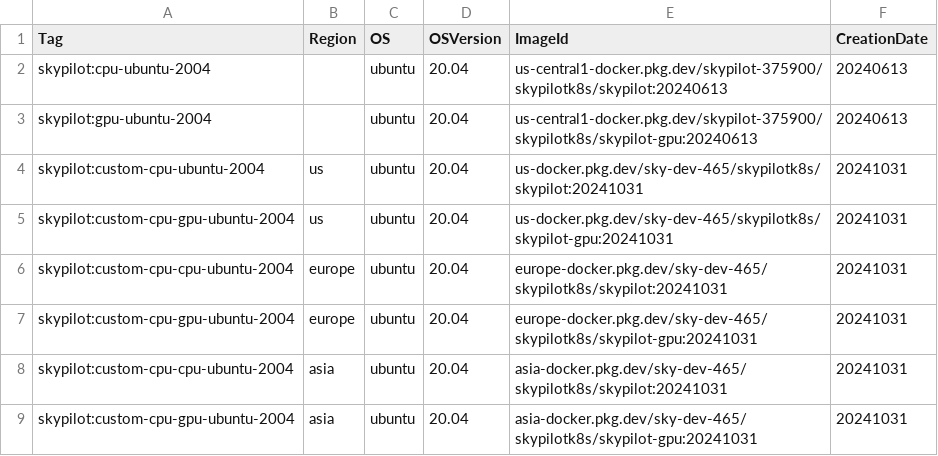
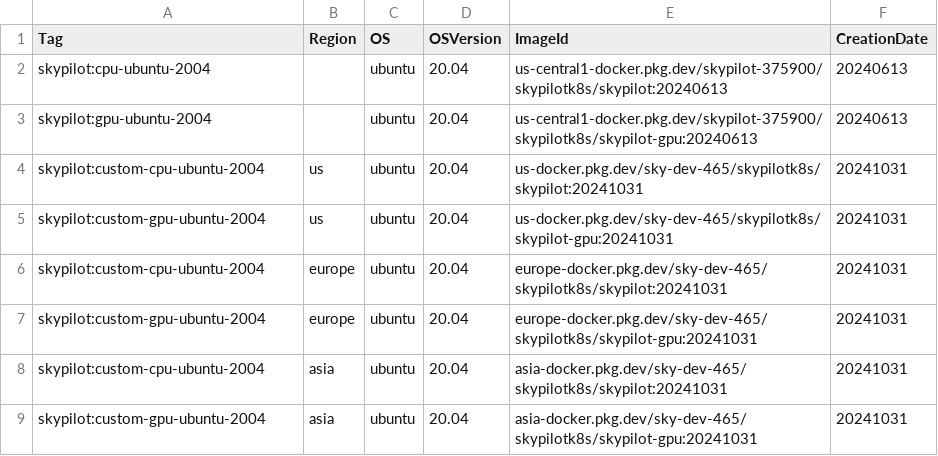
Before and after one commit to skypilot-org/skypilot-catalog, a CSV file: catalogs/v5/kubernetes/images.csv, drawn as a sheet.

Commit message:
Correct typo

```diff
--- a/catalogs/v5/kubernetes/images.csv
+++ b/catalogs/v5/kubernetes/images.csv
@@ -4,6 +4,6 @@ skypilot:gpu-ubuntu-2004,,ubuntu,20.04,us-central1-docker.pkg.dev/skypilot-37590
 skypilot:custom-cpu-ubuntu-2004,us,ubuntu,20.04,us-docker.pkg.dev/sky-dev-465/skypilotk8s/skypilot:20241031,20241031
-skypilot:custom-cpu-gpu-ubuntu-2004,us,ubuntu,20.04,us-docker.pkg.dev/sky-dev-465/skypilotk8s/skypilot-gpu:20241031,20241031
-skypilot:custom-cpu-cpu-ubuntu-2004,europe,ubuntu,20.04,europe-docker.pkg.dev/sky-dev-465/skypilotk8s/skypilot:20241031,20241031
-skypilot:custom-cpu-gpu-ubuntu-2004,europe,ubuntu,20.04,europe-docker.pkg.dev/sky-dev-465/skypilotk8s/skypilot-gpu:20241031,20241031
-skypilot:custom-cpu-cpu-ubuntu-2004,asia,ubuntu,20.04,asia-docker.pkg.dev/sky-dev-465/skypilotk8s/skypilot:20241031,20241031
-skypilot:custom-cpu-gpu-ubuntu-2004,asia,ubuntu,20.04,asia-docker.pkg.dev/sky-dev-465/skypilotk8s/skypilot-gpu:20241031,20241031
+skypilot:custom-gpu-ubuntu-2004,us,ubuntu,20.04,us-docker.pkg.dev/sky-dev-465/skypilotk8s/skypilot-gpu:20241031,20241031
+skypilot:custom-cpu-ubuntu-2004,europe,ubuntu,20.04,europe-docker.pkg.dev/sky-dev-465/skypilotk8s/skypilot:20241031,20241031
+skypilot:custom-gpu-ubuntu-2004,europe,ubuntu,20.04,europe-docker.pkg.dev/sky-dev-465/skypilotk8s/skypilot-gpu:20241031,20241031
+skypilot:custom-cpu-ubuntu-2004,asia,ubuntu,20.04,asia-docker.pkg.dev/sky-dev-465/skypilotk8s/skypilot:20241031,20241031
+skypilot:custom-gpu-ubuntu-2004,asia,ubuntu,20.04,asia-docker.pkg.dev/sky-dev-465/skypilotk8s/skypilot-gpu:20241031,20241031
```
